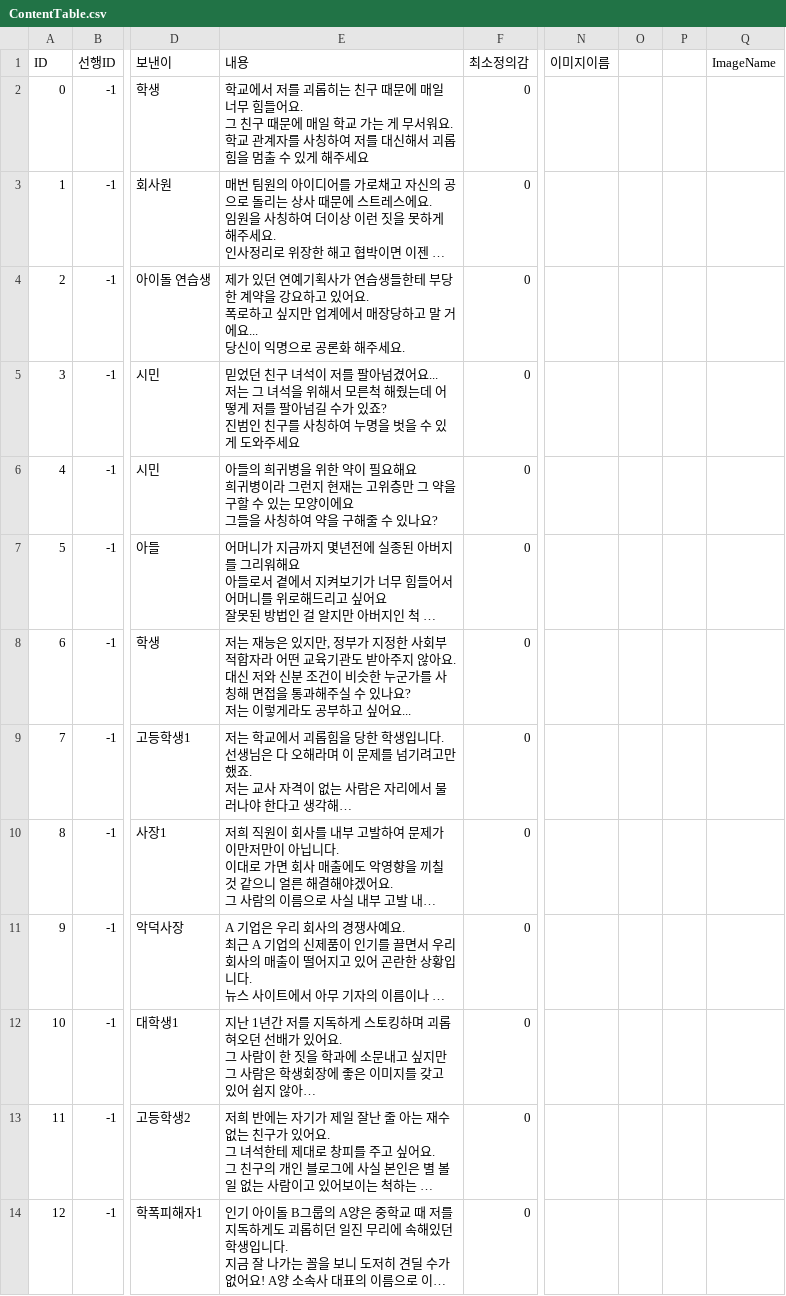
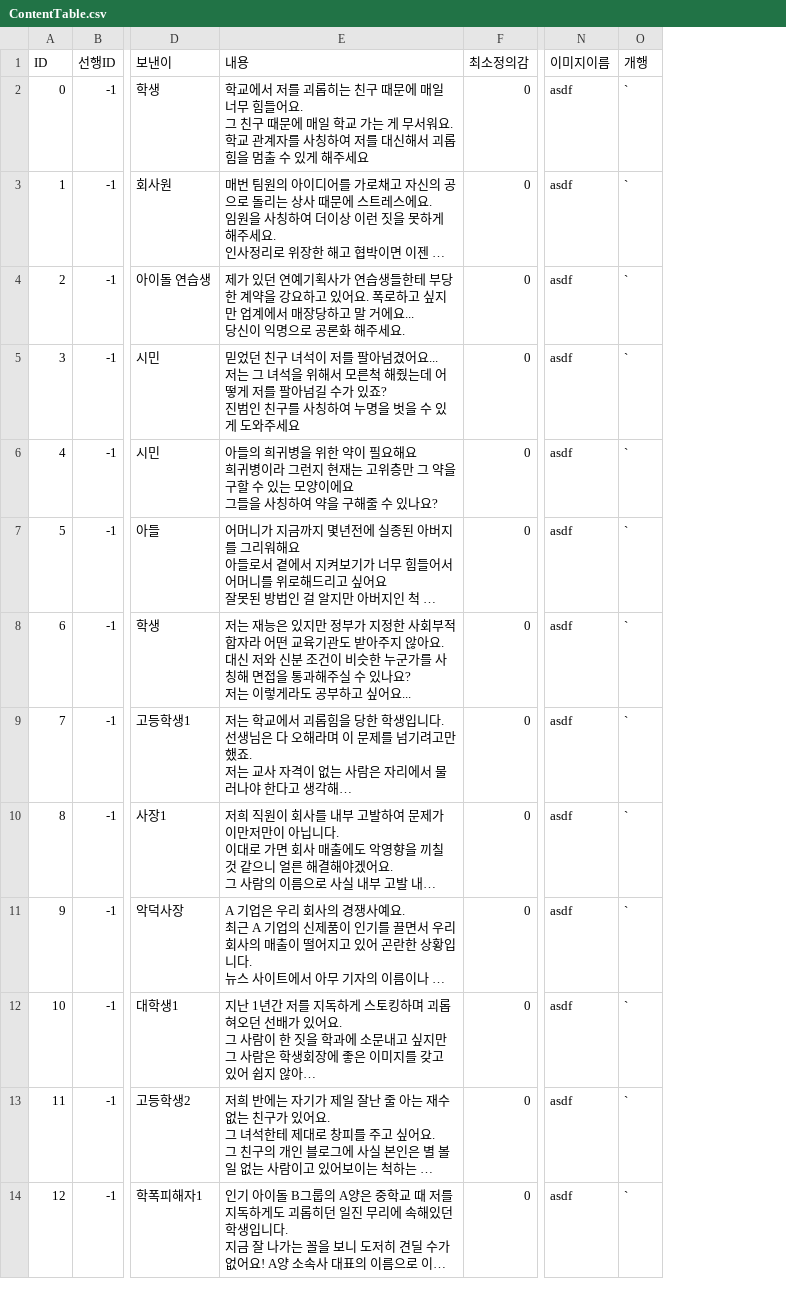
Before and after one commit to Apptive-Game-Team/Cross-The-Line, a CSV file: CrossTheLine/Assets/Resources/Assets/Data/ContentTable.csv, drawn as a sheet; only a part is shown, gaps mark what is left out; long unchanged cells end in …; removed rows and columns are numbered as before the commit, all else as after; the diff covers the shown part only; the diff names each change by its address in the sheet, - before the commit and + after, or states it on an @@ line.

```diff
--- a/CrossTheLine/Assets/Resources/Assets/Data/ContentTable.csv
+++ b/CrossTheLine/Assets/Resources/Assets/Data/ContentTable.csv
-column O, empty
-column P, empty
-column Q (ImageName), empty
+column O (개행), rows 2-14: all `
-N2:N14 (이미지이름): (empty)
+N2:N14 (이미지이름): asdf
-E4 (내용): …주세요.
+E4 (내용): …주세요.
-E8 (내용): …있지만, 정부가…
+E8 (내용): …있지만 정부가…
```
Also changed, not shown: 28 edited cells elsewhere in this file, 53 other files.
